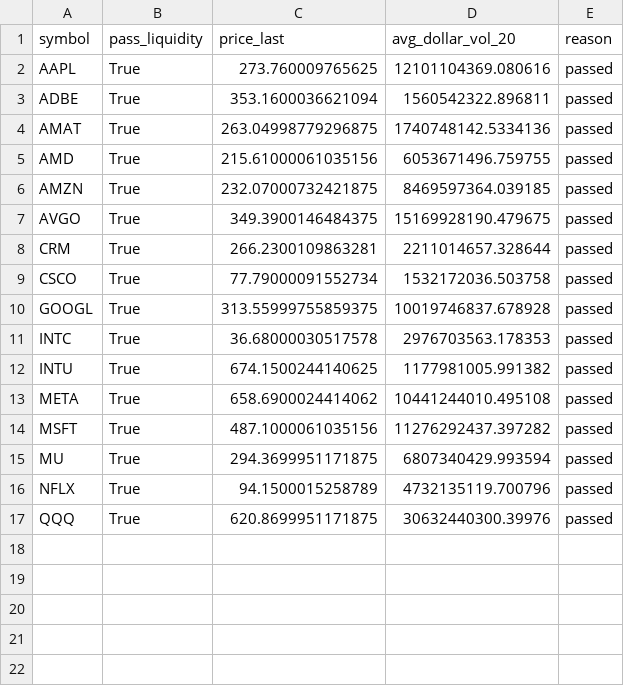
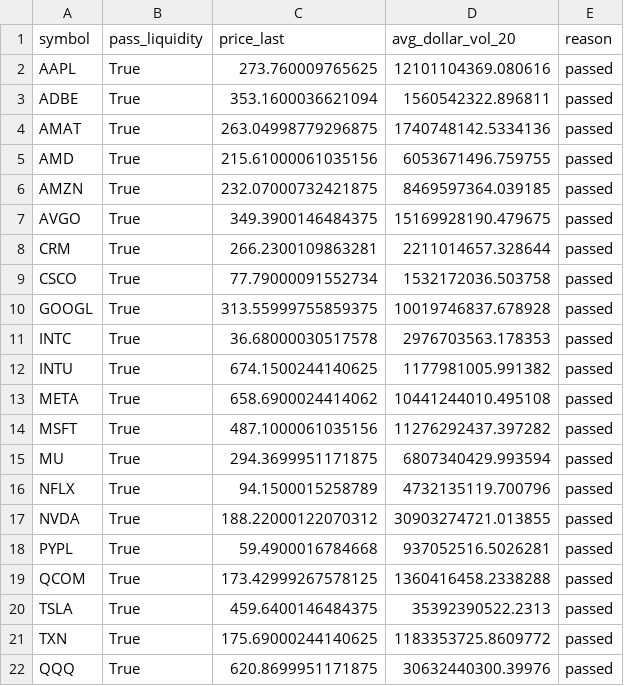
Before and after one commit to NolCorp1/Python-Financial-Expert, a CSV file: outputs/liquidity_filter_report.csv, drawn as a sheet; the diff names each change by its address in the sheet, - before the commit and + after, or states it on an @@ line.

```diff
--- a/outputs/liquidity_filter_report.csv
+++ b/outputs/liquidity_filter_report.csv
+row 17: NVDA | True | 188.22000122070312 | 30903274721.013855 | passed
+row 18: PYPL | True | 59.4900016784668 | 937052516.5026281 | passed
+row 19: QCOM | True | 173.42999267578125 | 1360416458.2338288 | passed
+row 20: TSLA | True | 459.6400146484375 | 35392390522.2313 | passed
+row 21: TXN | True | 175.69000244140625 | 1183353725.8609772 | passed
```
Also changed, not shown: outputs/equity.csv, outputs/feature_attribution_report.csv, 32 other files.
